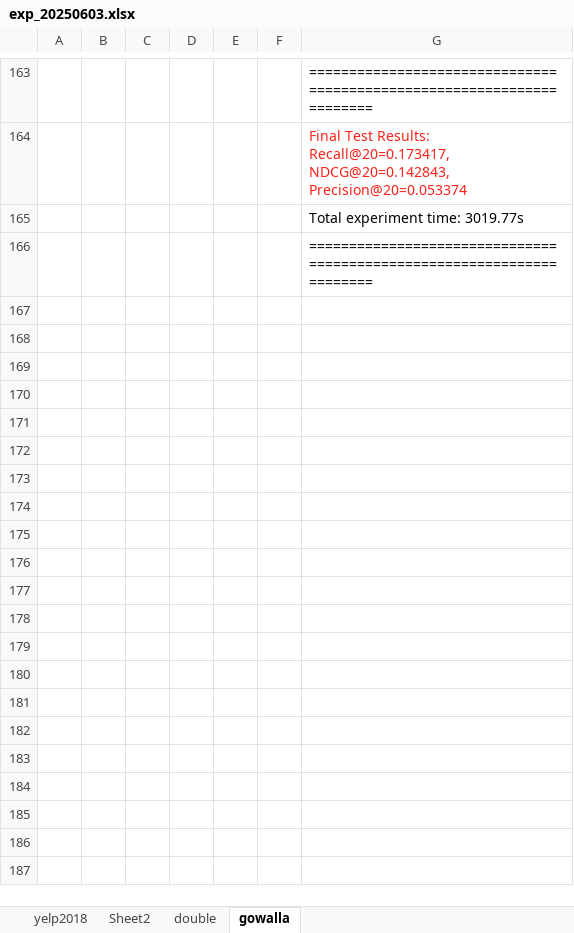
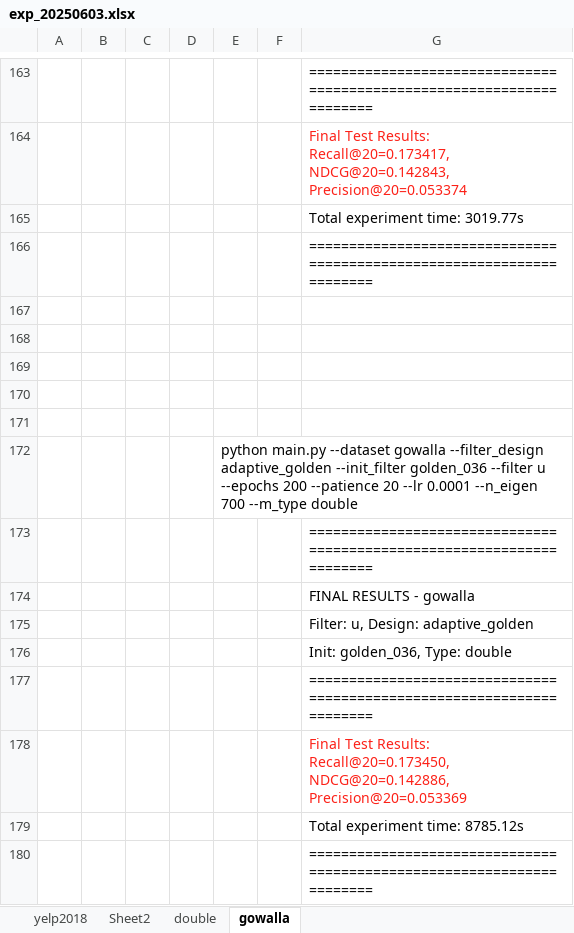
Before and after one commit to tseesurenb/uSpec, an Excel workbook: exp/exp_20250603.xlsx, sheet gowalla, drawn as a sheet; only a part is shown, gaps mark what is left out; values as stored, in another font and other column widths than the file's, no borders; the diff names each change by its address in the sheet, - before the commit and + after, or states it on an @@ line.

```diff
--- a/exp/exp_20250603.xlsx (sheet gowalla)
+++ b/exp/exp_20250603.xlsx (sheet gowalla)
+row 167: (empty)
+row 168: (empty)
+row 169: (empty)
+row 170: (empty)
+row 171: (empty)
+row 172:  |  |  |  | python main.py --dataset gowalla --filter_design adaptive_golden --init_filter golden_036 --filter u --epochs 200 --patience 20 --lr 0.0001 --n_eigen 700 --m_type double
+row 173:  |  |  |  |  |  | ======================================================================
+row 174:  |  |  |  |  |  | FINAL RESULTS - gowalla
+row 175:  |  |  |  |  |  | Filter: u, Design: adaptive_golden
+row 176:  |  |  |  |  |  | Init: golden_036, Type: double
+row 177:  |  |  |  |  |  | ======================================================================
+row 178:  |  |  |  |  |  | Final Test Results: Recall@20=0.173450, NDCG@20=0.142886, Precision@20=0.053369
+row 179:  |  |  |  |  |  | Total experiment time: 8785.12s
+row 180:  |  |  |  |  |  | ======================================================================
```
Also changed, not shown: 2 other files.
